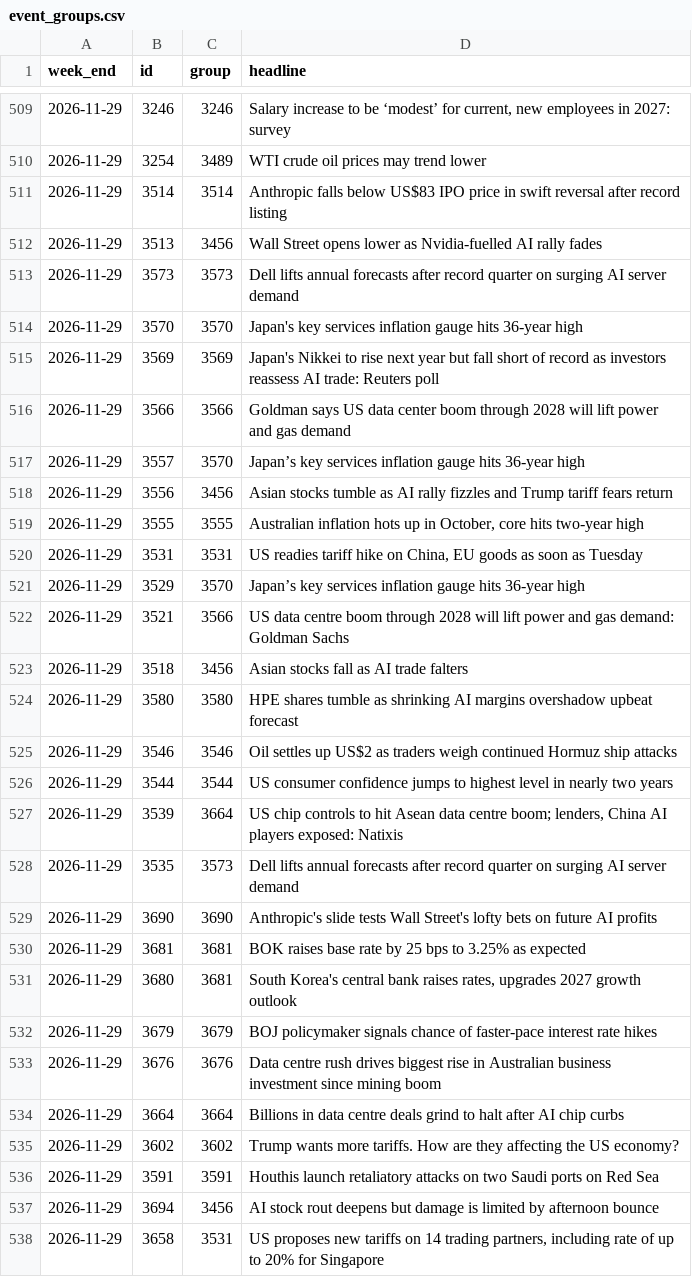
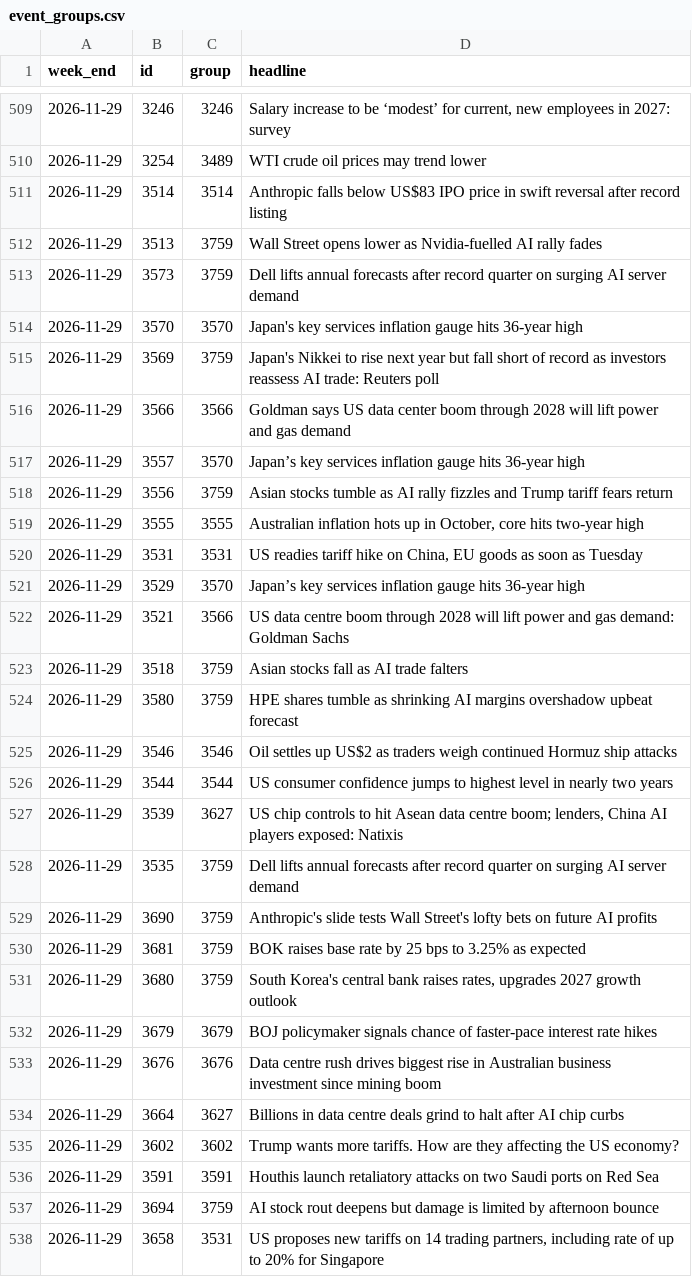
Before and after one commit to kavishetty0402/SGD-Dashboard, a CSV file: scoring/event_groups.csv, drawn as a sheet; only a part is shown, gaps mark what is left out; the diff covers the shown part only.

```diff
--- a/scoring/event_groups.csv
+++ b/scoring/event_groups.csv
@@ -511,9 +511,9 @@ week_end,id,group,headline
 2026-11-29,3514,3514,Anthropic falls below US$83 IPO price in swift reversal after record listing
-2026-11-29,3513,3456,Wall Street opens lower as Nvidia-fuelled AI rally fades
-2026-11-29,3573,3573,Dell lifts annual forecasts after record quarter on surging AI server demand
+2026-11-29,3513,3759,Wall Street opens lower as Nvidia-fuelled AI rally fades
+2026-11-29,3573,3759,Dell lifts annual forecasts after record quarter on surging AI server demand
 2026-11-29,3570,3570,Japan's key services inflation gauge hits 36-year high
-2026-11-29,3569,3569,Japan's Nikkei to rise next year but fall short of record as investors reassess AI trade: Reuters poll
+2026-11-29,3569,3759,Japan's Nikkei to rise next year but fall short of record as investors reassess AI trade: Reuters poll
 2026-11-29,3566,3566,Goldman says US data center boom through 2028 will lift power and gas demand
 2026-11-29,3557,3570,Japan’s key services inflation gauge hits 36-year high
-2026-11-29,3556,3456,Asian stocks tumble as AI rally fizzles and Trump tariff fears return
+2026-11-29,3556,3759,Asian stocks tumble as AI rally fizzles and Trump tariff fears return
 2026-11-29,3555,3555,"Australian inflation hots up in October, core hits two-year high"
@@ -522,17 +522,17 @@ week_end,id,group,headline
 2026-11-29,3521,3566,US data centre boom through 2028 will lift power and gas demand: Goldman Sachs
-2026-11-29,3518,3456,Asian stocks fall as AI trade falters
-2026-11-29,3580,3580,HPE shares tumble as shrinking AI margins overshadow upbeat forecast
+2026-11-29,3518,3759,Asian stocks fall as AI trade falters
+2026-11-29,3580,3759,HPE shares tumble as shrinking AI margins overshadow upbeat forecast
 2026-11-29,3546,3546,Oil settles up US$2 as traders weigh continued Hormuz ship attacks
 2026-11-29,3544,3544,US consumer confidence jumps to highest level in nearly two years
-2026-11-29,3539,3664,"US chip controls to hit Asean data centre boom; lenders, China AI players exposed: Natixis"
-2026-11-29,3535,3573,Dell lifts annual forecasts after record quarter on surging AI server demand
-2026-11-29,3690,3690,Anthropic's slide tests Wall Street's lofty bets on future AI profits
-2026-11-29,3681,3681,BOK raises base rate by 25 bps to 3.25% as expected
-2026-11-29,3680,3681,"South Korea's central bank raises rates, upgrades 2027 growth outlook"
+2026-11-29,3539,3627,"US chip controls to hit Asean data centre boom; lenders, China AI players exposed: Natixis"
+2026-11-29,3535,3759,Dell lifts annual forecasts after record quarter on surging AI server demand
+2026-11-29,3690,3759,Anthropic's slide tests Wall Street's lofty bets on future AI profits
+2026-11-29,3681,3759,BOK raises base rate by 25 bps to 3.25% as expected
+2026-11-29,3680,3759,"South Korea's central bank raises rates, upgrades 2027 growth outlook"
 2026-11-29,3679,3679,BOJ policymaker signals chance of faster-pace interest rate hikes
 2026-11-29,3676,3676,Data centre rush drives biggest rise in Australian business investment since mining boom
-2026-11-29,3664,3664,Billions in data centre deals grind to halt after AI chip curbs
+2026-11-29,3664,3627,Billions in data centre deals grind to halt after AI chip curbs
 2026-11-29,3602,3602,Trump wants more tariffs. How are they affecting the US economy?
 2026-11-29,3591,3591,Houthis launch retaliatory attacks on two Saudi ports on Red Sea
-2026-11-29,3694,3456,AI stock rout deepens but damage is limited by afternoon bounce
+2026-11-29,3694,3759,AI stock rout deepens but damage is limited by afternoon bounce
 2026-11-29,3658,3531,"US proposes new tariffs on 14 trading partners, including rate of up to 20% for Singapore"
```
Also changed, not shown: 12 added rows and 10 edited cells elsewhere in this file, data/weekly_articles.csv, data/weekly_index.csv, 7 other files.
